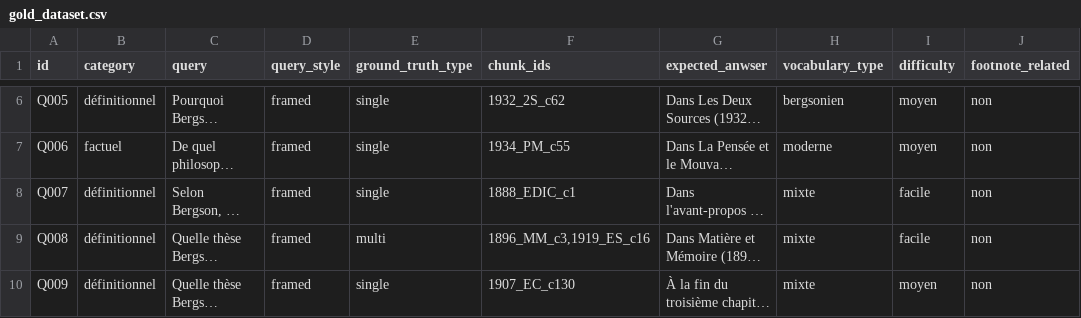
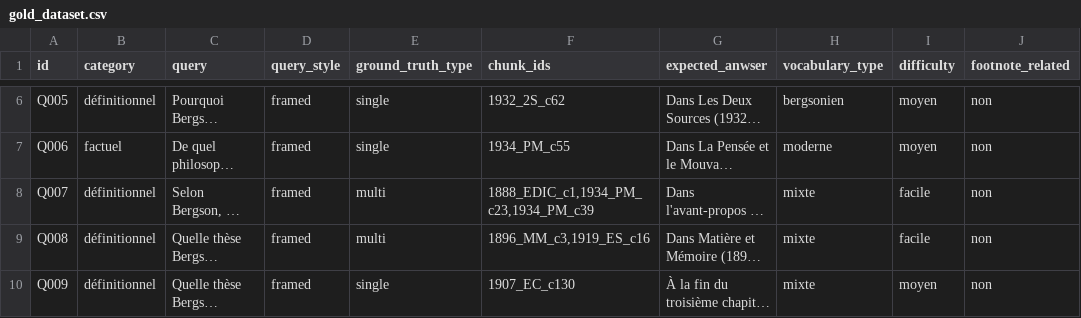
Before and after one commit to johnloque/bergson-rag, a CSV file: eval/gold_dataset.csv, drawn as a sheet; only a part is shown, gaps mark what is left out; long unchanged cells end in …; the diff names each change by its address in the sheet, - before the commit and + after, or states it on an @@ line.

```diff
--- a/eval/gold_dataset.csv
+++ b/eval/gold_dataset.csv
-E8 (ground_truth_type): single
+E8 (ground_truth_type): multi
-F8 (chunk_ids): 1888_EDIC_c1
+F8 (chunk_ids): 1888_EDIC_c1,1934_PM_c23,1934_PM_c39
```
Also changed, not shown: 2 other files.
